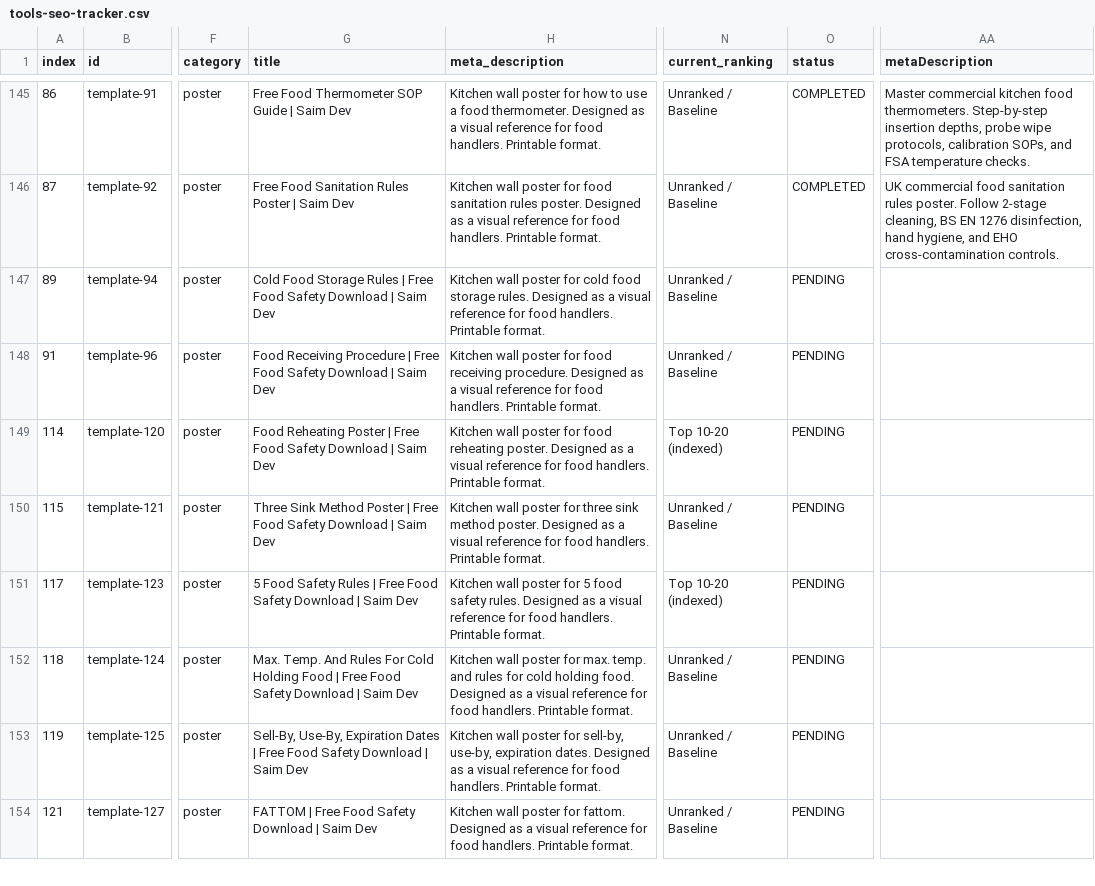
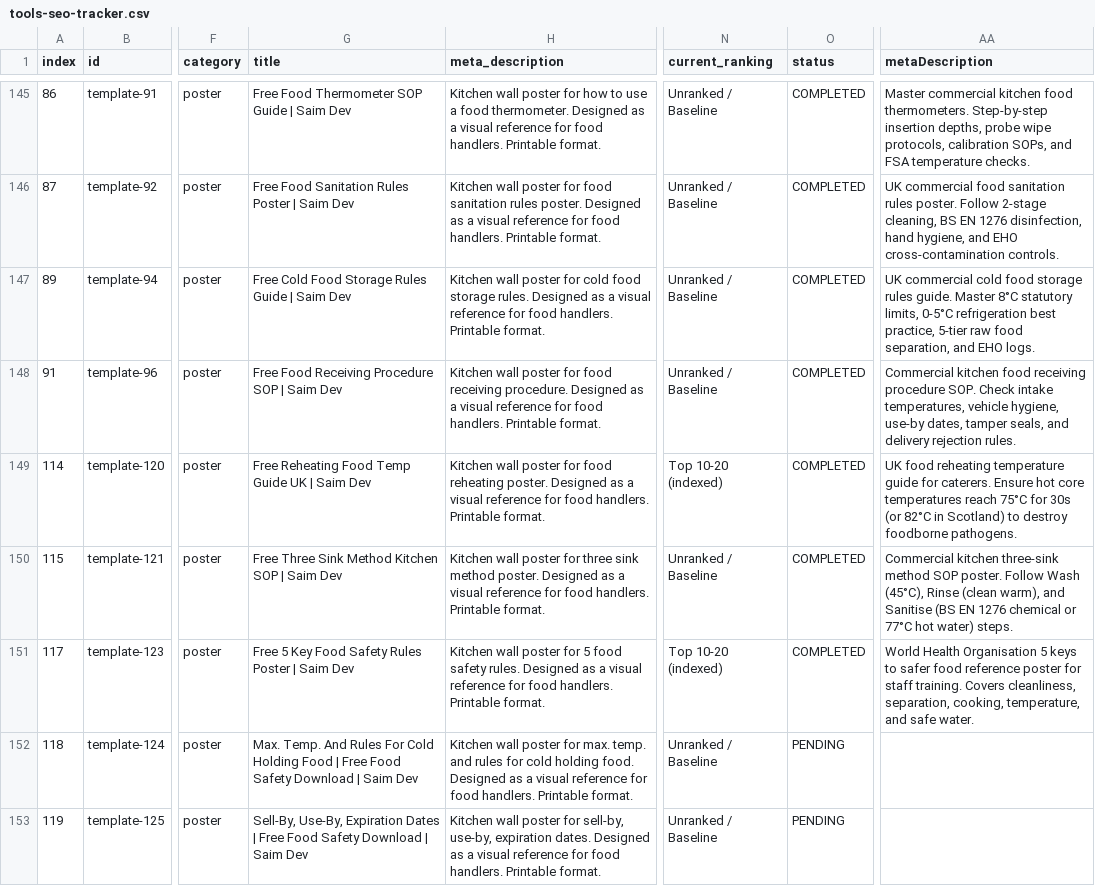
Before and after one commit to subhansaim047/saim, a CSV file: audit/tools-seo-tracker.csv, drawn as a sheet; only a part is shown, gaps mark what is left out; the shorter side is filled out with more unchanged rows; the diff names each change by its address in the sheet, - before the commit and + after, or states it on an @@ line.

Commit message:
feat(seo): complete Phase 1 Batch 30 (tools 146-150) cold storage rules, food receiving, reheating temp guide, three sink method, and five food safety rules

```diff
--- a/audit/tools-seo-tracker.csv
+++ b/audit/tools-seo-tracker.csv
-G147 (title): Cold Food Storage Rules | Free Food Safety Download | Saim…
+G147 (title): Free Cold Food Storage Rules Guide | Saim…
-O147:O151 (status): PENDING
+O147:O151 (status): COMPLETED
-AA147 (metaDescription): (empty)
+AA147 (metaDescription): UK commercial cold food storage rules guide. Master 8°C statutory limits, 0-5°C refrigeration best practice, 5-tier raw food separation, and EHO logs.
-G148 (title): Food Receiving Procedure | Free Food Safety Download | Saim…
+G148 (title): Free Food Receiving Procedure SOP | Saim…
-AA148 (metaDescription): (empty)
+AA148 (metaDescription): Commercial kitchen food receiving procedure SOP. Check intake temperatures, vehicle hygiene, use-by dates, tamper seals, and delivery rejection rules.
-G149 (title): Food Reheating Poster | Free Food Safety Download | Saim…
+G149 (title): Free Reheating Food Temp Guide UK | Saim…
-AA149 (metaDescription): (empty)
+AA149 (metaDescription): UK food reheating temperature guide for caterers. Ensure hot core temperatures reach 75°C for 30s (or 82°C in Scotland) to destroy foodborne pathogens.
-G150 (title): Three Sink Method Poster | Free Food Safety Download | Saim…
+G150 (title): Free Three Sink Method Kitchen SOP | Saim…
-AA150 (metaDescription): (empty)
+AA150 (metaDescription): Commercial kitchen three-sink method SOP poster. Follow Wash (45°C), Rinse (clean warm), and Sanitise (BS EN 1276 chemical or 77°C hot water) steps.
-G151 (title): 5 Food Safety Rules | Free Food Safety Download | Saim…
+G151 (title): Free 5 Key Food Safety Rules Poster | Saim…
-AA151 (metaDescription): (empty)
+AA151 (metaDescription): World Health Organisation 5 keys to safer food reference poster for staff training. Covers cleanliness, separation, cooking, temperature, and safe water.
```
Also changed, not shown: 5 other files.
